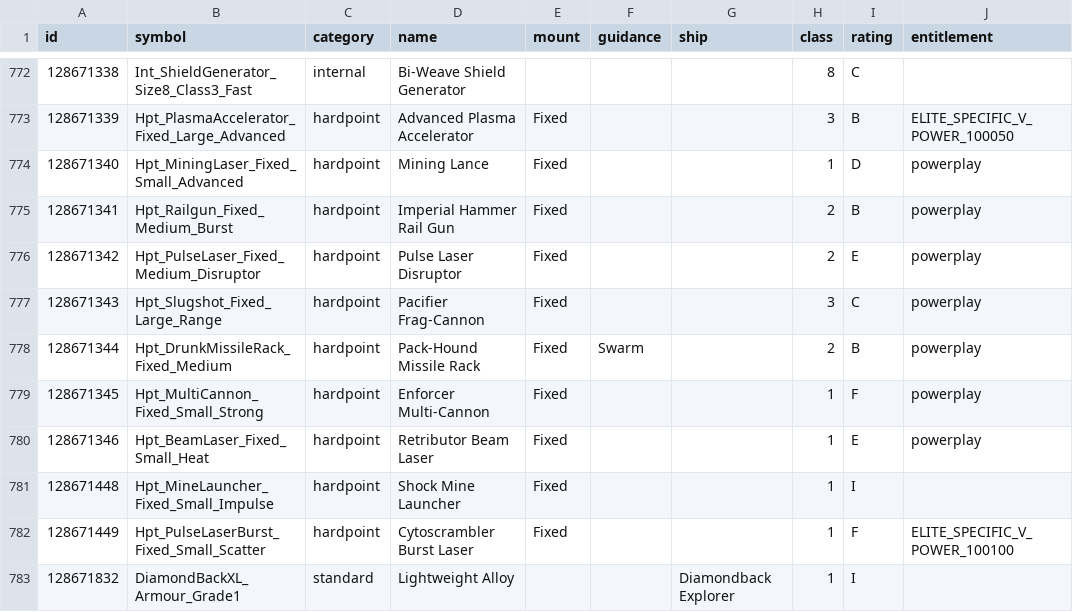
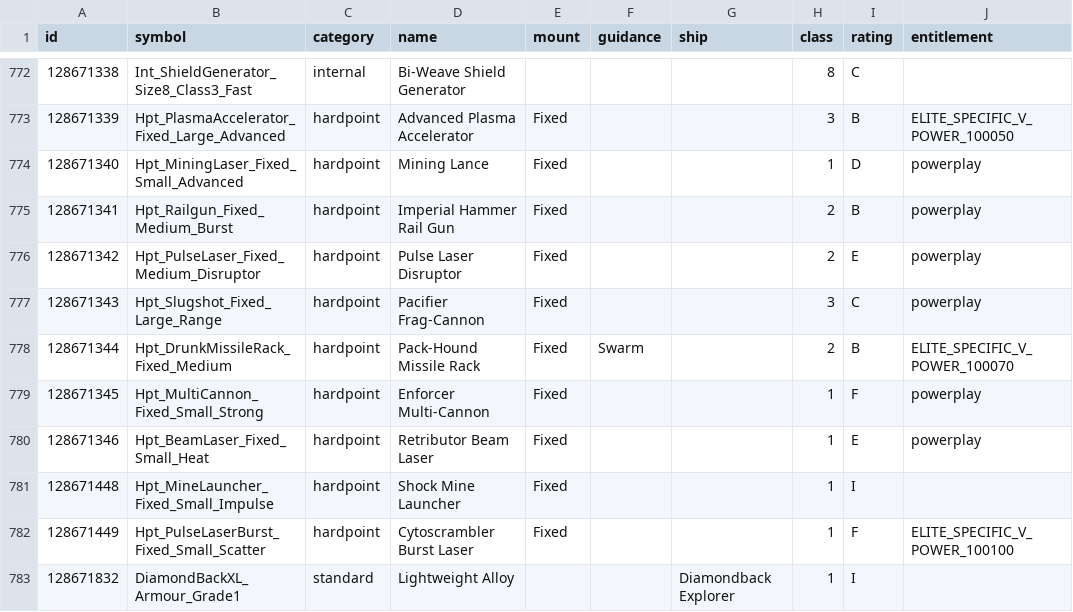
Before and after one commit to EDCD/FDevIDs, a CSV file: outfitting.csv, drawn as a sheet; only a part is shown, gaps mark what is left out.

```diff
--- a/outfitting.csv
+++ b/outfitting.csv
@@ -777,3 +777,3 @@ id,symbol,category,name,mount,guidance,ship,class,rating,entitlement
 128671343,Hpt_Slugshot_Fixed_Large_Range,hardpoint,Pacifier Frag-Cannon,Fixed,,,3,C,powerplay
-128671344,Hpt_DrunkMissileRack_Fixed_Medium,hardpoint,Pack-Hound Missile Rack,Fixed,Swarm,,2,B,powerplay
+128671344,Hpt_DrunkMissileRack_Fixed_Medium,hardpoint,Pack-Hound Missile Rack,Fixed,Swarm,,2,B,ELITE_SPECIFIC_V_POWER_100070
 128671345,Hpt_MultiCannon_Fixed_Small_Strong,hardpoint,Enforcer Multi-Cannon,Fixed,,,1,F,powerplay
```
Also changed, not shown: sku.csv.
